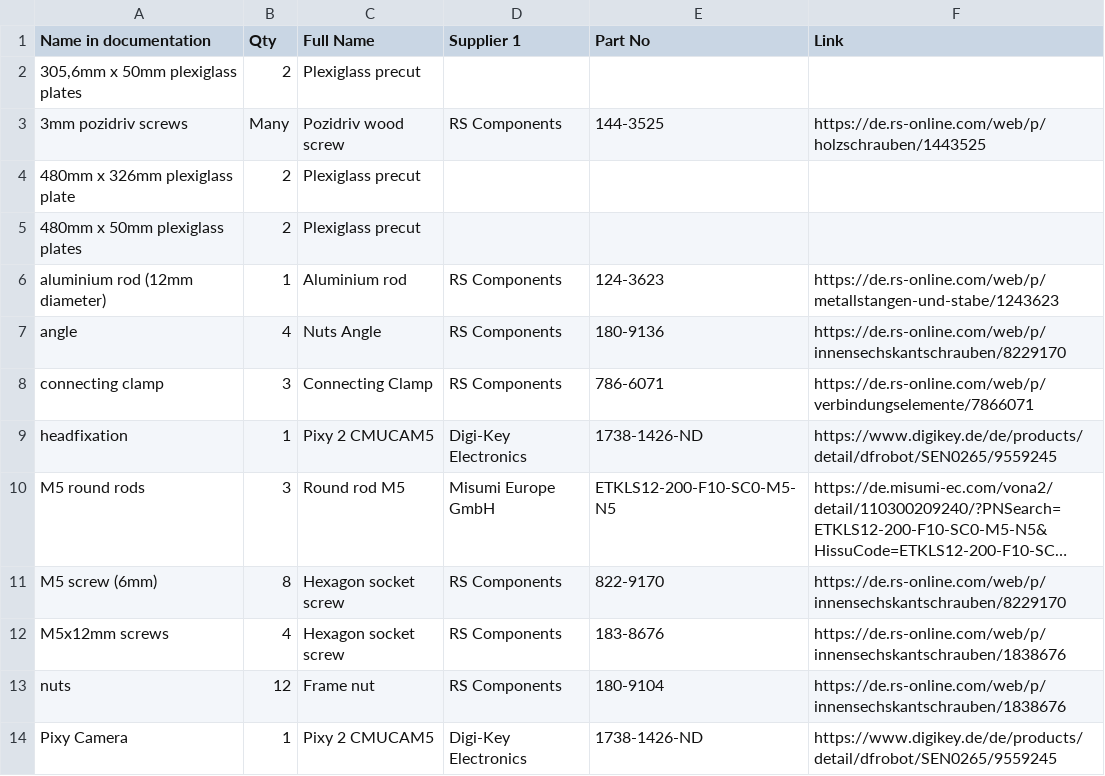
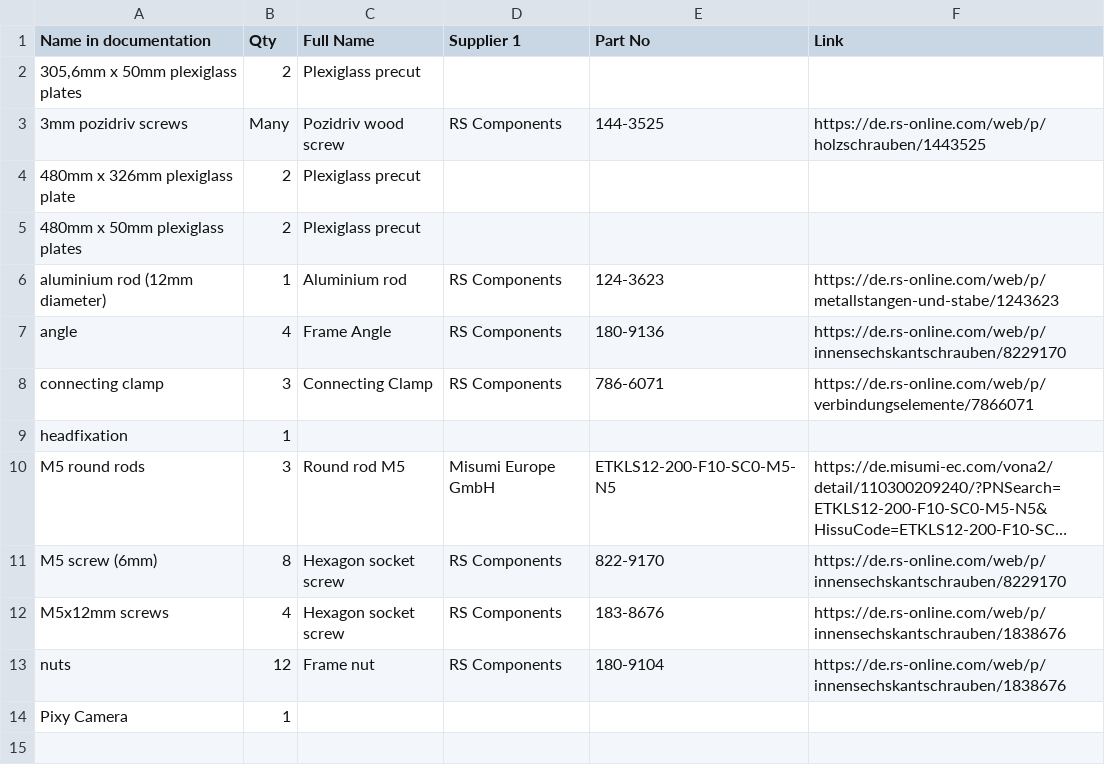
Before and after one commit to open-make/airtrack-doc-website, a CSV file: index_BOM.csv, drawn as a sheet; long unchanged cells end in …; the diff names each change by its address in the sheet, - before the commit and + after, or states it on an @@ line.

```diff
--- a/index_BOM.csv
+++ b/index_BOM.csv
-C7 (Full Name): Nuts Angle
+C7 (Full Name): Frame Angle
-C9 (Full Name): Pixy 2 CMUCAM5
+C9 (Full Name): (empty)
-D9 (Supplier 1): Digi-Key Electronics
+D9 (Supplier 1): (empty)
-E9 (Part No): 1738-1426-ND
+E9 (Part No): (empty)
-F9 (Link): https://www.digikey.de/de/products/detail/dfrobot/SEN0265/9559245
+F9 (Link): (empty)
-C14 (Full Name): Pixy 2 CMUCAM5
+C14 (Full Name): (empty)
-D14 (Supplier 1): Digi-Key Electronics
+D14 (Supplier 1): (empty)
-E14 (Part No): 1738-1426-ND
+E14 (Part No): (empty)
-F14 (Link): https://www.digikey.de/de/products/detail/dfrobot/SEN0265/9559245
+F14 (Link): (empty)
```
Also changed, not shown: 26 other files.
